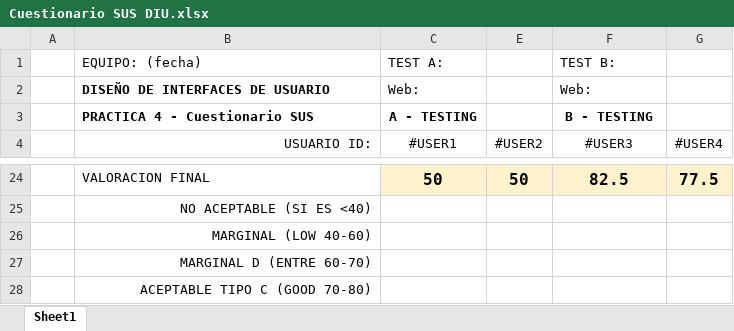
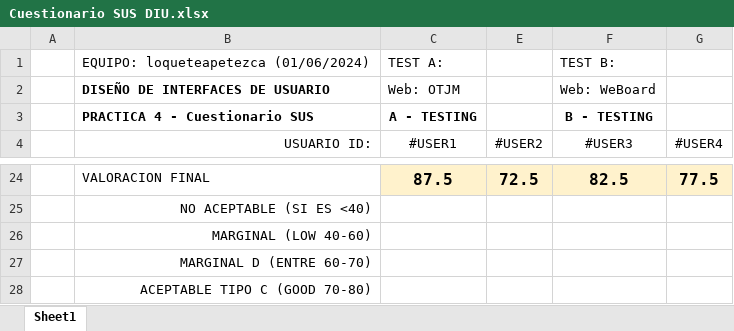
Before and after one commit to DIU1-loqueteapetezca/DIU, an Excel workbook: P4/Cuestionario SUS DIU.xlsx, sheet Sheet1, drawn as a sheet; only a part is shown, gaps mark what is left out; values as stored, in another font and other column widths than the file's, no borders; conditional formats not drawn; the diff covers the shown part only; the diff names each change by its address in the sheet, - before the commit and + after, or states it on an @@ line.

```diff
--- a/P4/Cuestionario SUS DIU.xlsx (sheet Sheet1)
+++ b/P4/Cuestionario SUS DIU.xlsx (sheet Sheet1)
-B1 (USUARIO ID:): EQUIPO: (fecha)
+B1 (USUARIO ID:): EQUIPO: loqueteapetezca (01/06/2024)
-C2 (#USER1): Web:
+C2 (#USER1): Web: OTJM
-F2 (#USER3): Web:
+F2 (#USER3): Web: WeBoard
-C24 (#USER1): 50
+C24 (#USER1): 87.5
-E24 (#USER2): 50
+E24 (#USER2): 72.5
```
Also changed, not shown: 32 edited cells elsewhere in this sheet, hidden cells, 1 other file.
